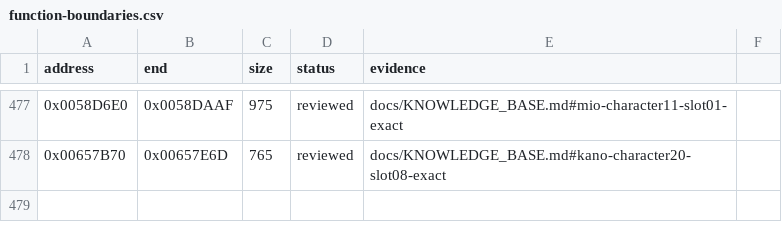
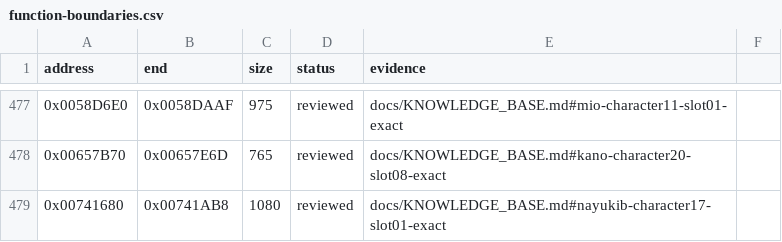
Before and after one commit to N0zoM1z0/Eternal-Fighter-Zero, a CSV file: config/function-boundaries.csv, drawn as a sheet; only a part is shown, gaps mark what is left out; the diff names each change by its address in the sheet, - before the commit and + after, or states it on an @@ line.

```diff
--- a/config/function-boundaries.csv
+++ b/config/function-boundaries.csv
+row 479: 0x00741680 | 0x00741AB8 | 1080 | reviewed | docs/KNOWLEDGE_BASE.md#nayukib-character17-slot01-exact
```
Also changed, not shown: config/function-origins.csv, config/implemented.csv, 8 other files.
